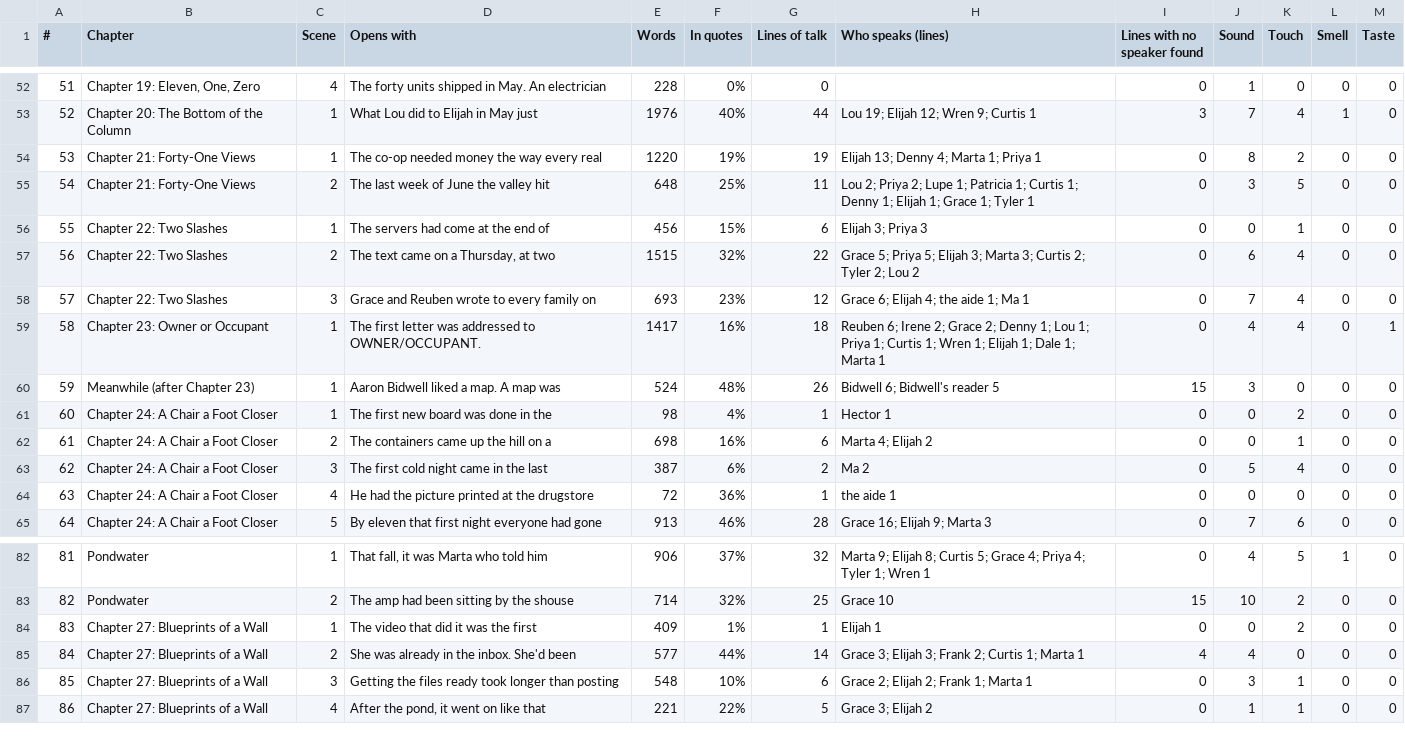
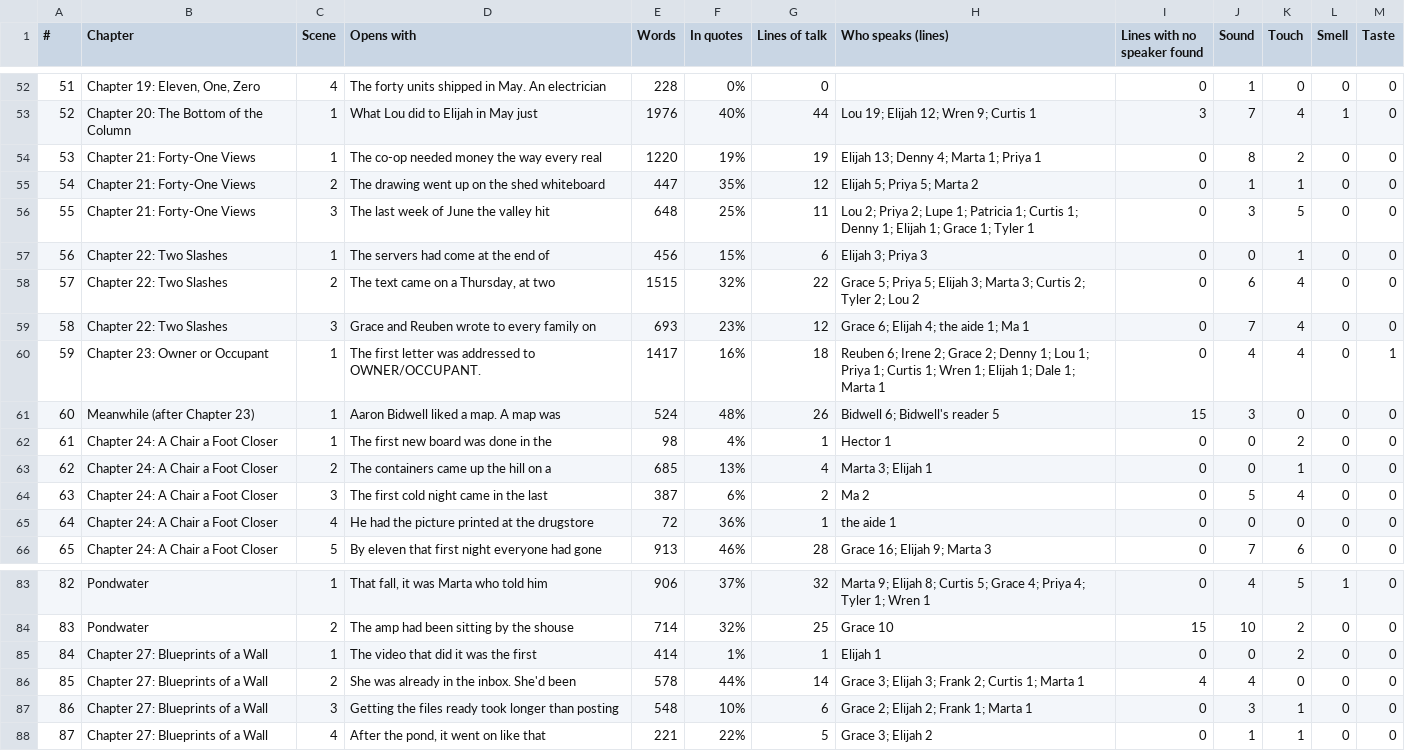
Before and after one commit to ctavolazzi/survivingthesingularity, a CSV file: manuscript/novel/conversations-2026-11-27.csv, drawn as a sheet; only a part is shown, gaps mark what is left out; addresses are those after the commit; the diff names each change by its address in the sheet, - before the commit and + after, or states it on an @@ line.

```diff
--- a/manuscript/novel/conversations-2026-11-27.csv
+++ b/manuscript/novel/conversations-2026-11-27.csv
+row 55: 54 | Chapter 21: Forty-One Views | 2 | The drawing went up on the shed whiteboard | 447 | 35% | 12 | Elijah 5; Priya 5; Marta 2 | 0 | 1 | 1 | 0 | 0
@@ column A (#) renumbered from row 56 down @@
-C56 (Scene): 2
+C56 (Scene): 3
-E63 (Words): 698
+E63 (Words): 685
-F63 (In quotes): 16%
+F63 (In quotes): 13%
-G63 (Lines of talk): 6
+G63 (Lines of talk): 4
-H63 (Who speaks (lines)): Marta 4; Elijah 2
+H63 (Who speaks (lines)): Marta 3; Elijah 1
-E85 (Words): 409
+E85 (Words): 414
-E86 (Words): 577
+E86 (Words): 578
```
Also changed, not shown: manuscript/novel/calendar-2026-11-27.csv, manuscript/novel/desires-scenes-2026-11-27.csv, 16 other files.
